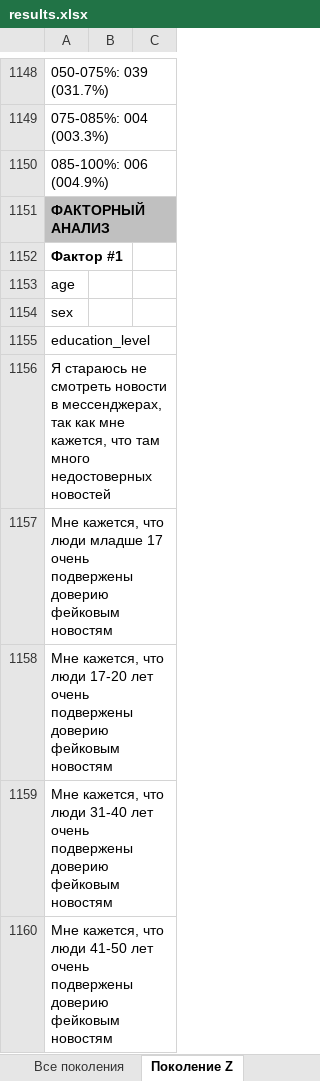
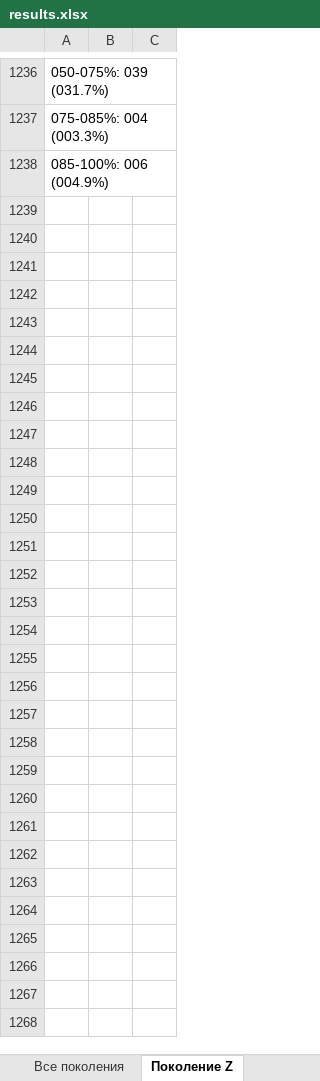
Before and after one commit to VasilyevEvgeny/generations, an Excel workbook: results.xlsx, sheet Поколение Z, drawn as a sheet; only a part is shown, gaps mark what is left out; values as stored, in another font and other column widths than the file's, no borders; removed rows and columns are numbered as before the commit, all else as after; the diff covers the shown part only; the diff names each change by its address in the sheet, - before the commit and + after, or states it on an @@ line.

```diff
--- a/results.xlsx (sheet Поколение Z)
+++ b/results.xlsx (sheet Поколение Z)
-row 1151: ФАКТОРНЫЙ АНАЛИЗ
-row 1152: Фактор #1
-row 1153: age
-row 1154: sex
-row 1155: education_level
-row 1156: Я стараюсь не смотреть новости в мессенджерах, так как мне кажется, что там много недостоверных новостей
-row 1157: Мне кажется, что люди младше 17 очень подвержены доверию фейковым новостям
-row 1158: Мне кажется, что люди 17-20 лет очень подвержены доверию фейковым новостям
-row 1159: Мне кажется, что люди 31-40 лет очень подвержены доверию фейковым новостям
-row 1160: Мне кажется, что люди 41-50 лет очень подвержены доверию фейковым новостям
```
Also changed, not shown: 89 added rows, 127 removed rows, 53 moved rows and 12 edited cells elsewhere in this sheet, sheet Все поколения, sheet Поколение X, sheet Поколение Y, data_output.xlsx, trust/inst.xlsx, 10 other files.
